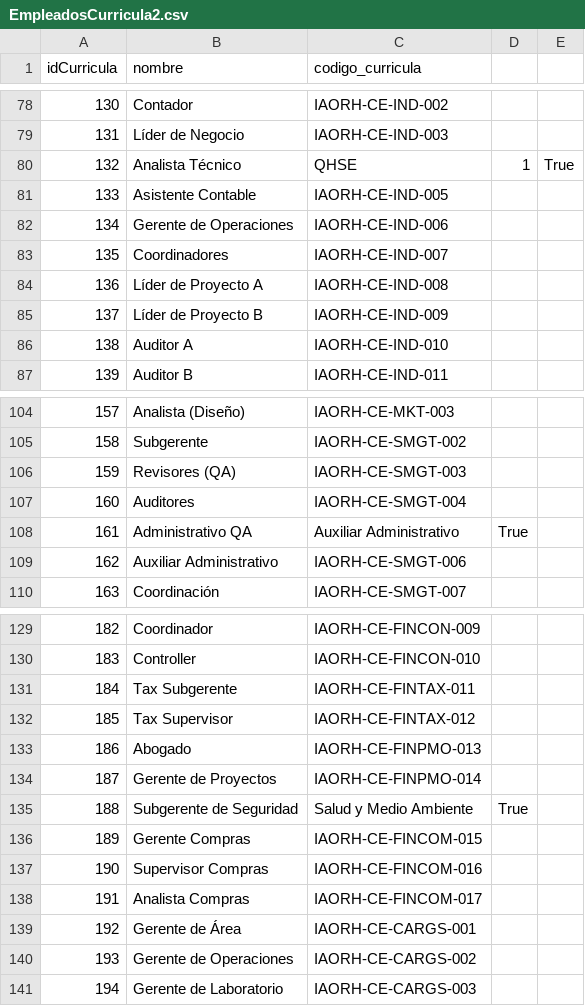
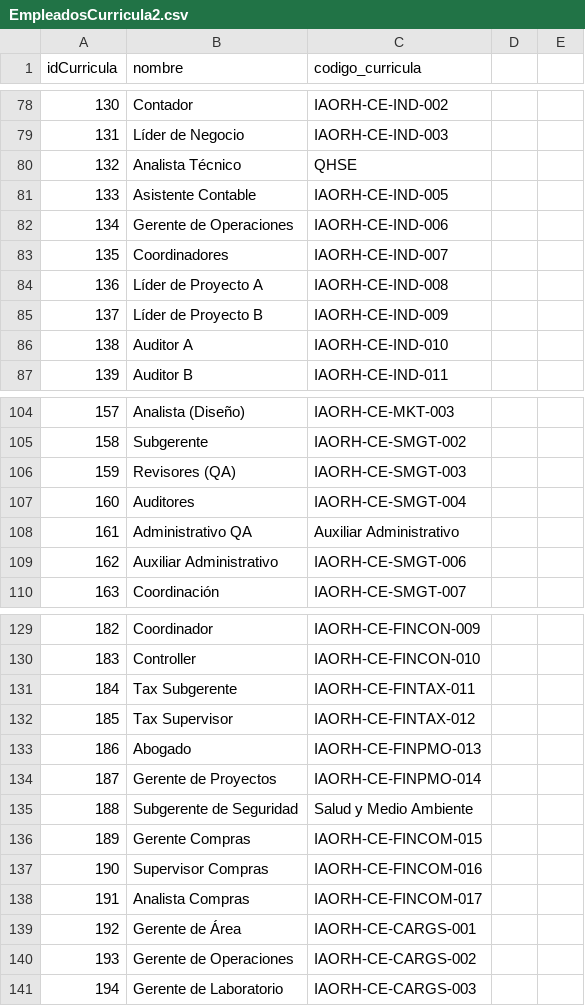
Before and after one commit to israelcts/curso_sedena_postgres, a CSV file: EmpleadosCurricula2.csv, drawn as a sheet; only a part is shown, gaps mark what is left out; the diff names each change by its address in the sheet, - before the commit and + after, or states it on an @@ line.

Commit message:
Add files via upload

```diff
--- a/EmpleadosCurricula2.csv
+++ b/EmpleadosCurricula2.csv
-D80: 1
+D80: (empty)
-E80: True
+E80: (empty)
-D108: True
+D108: (empty)
-D135: True
+D135: (empty)
```
